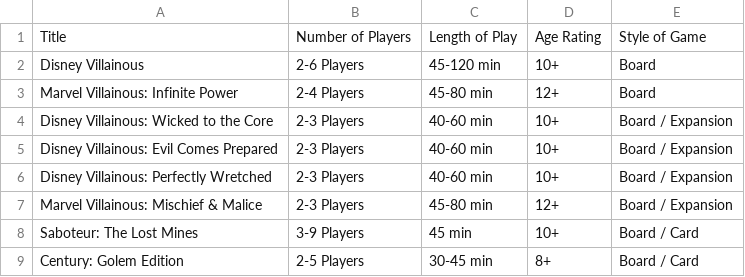
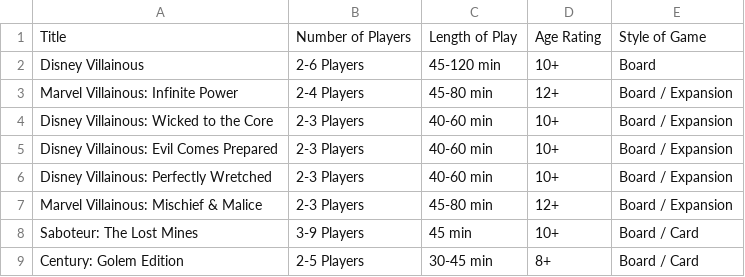
Before and after one commit to ldakoda/home-inventory, a CSV file: board_and_card_games_collection.csv, drawn as a sheet; only a part is shown.

Commit message:
Edit item 'Marvel Villainous: Infinite Power'

```diff
--- a/board_and_card_games_collection.csv
+++ b/board_and_card_games_collection.csv
@@ -2,3 +2,3 @@ Title,Number of Players,Length of Play,Age Rating,Style of Game
 Disney Villainous,2-6 Players,45-120 min,10+,Board
-Marvel Villainous: Infinite Power,2-4 Players,45-80 min,12+,Board
+Marvel Villainous: Infinite Power,2-4 Players,45-80 min,12+,Board / Expansion
 Disney Villainous: Wicked to the Core,2-3 Players,40-60 min,10+,Board / Expansion
```
